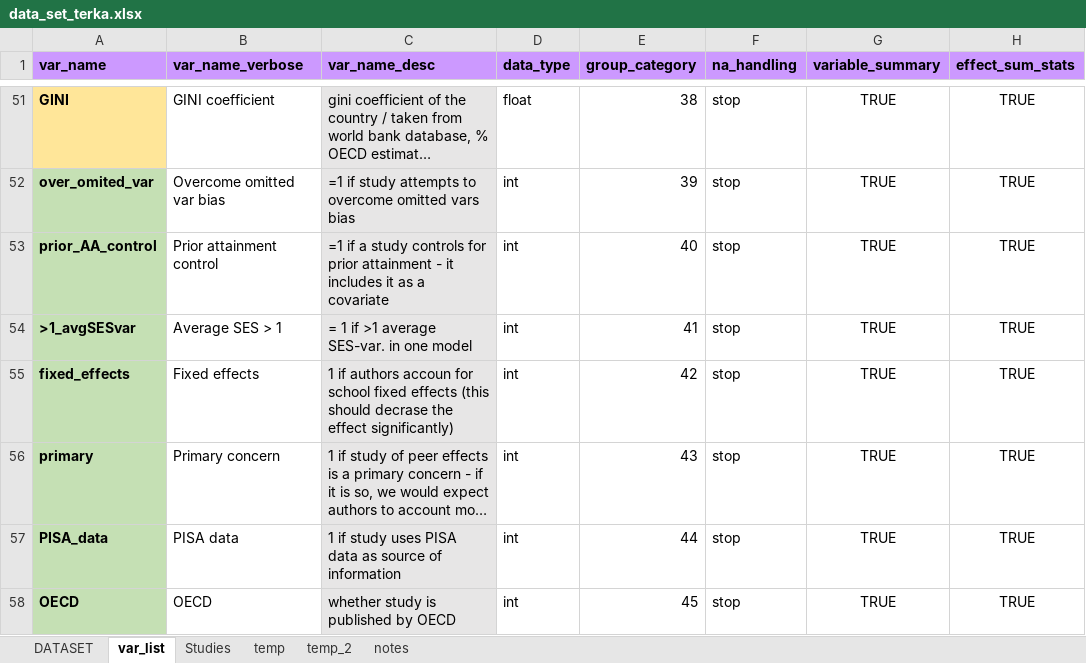
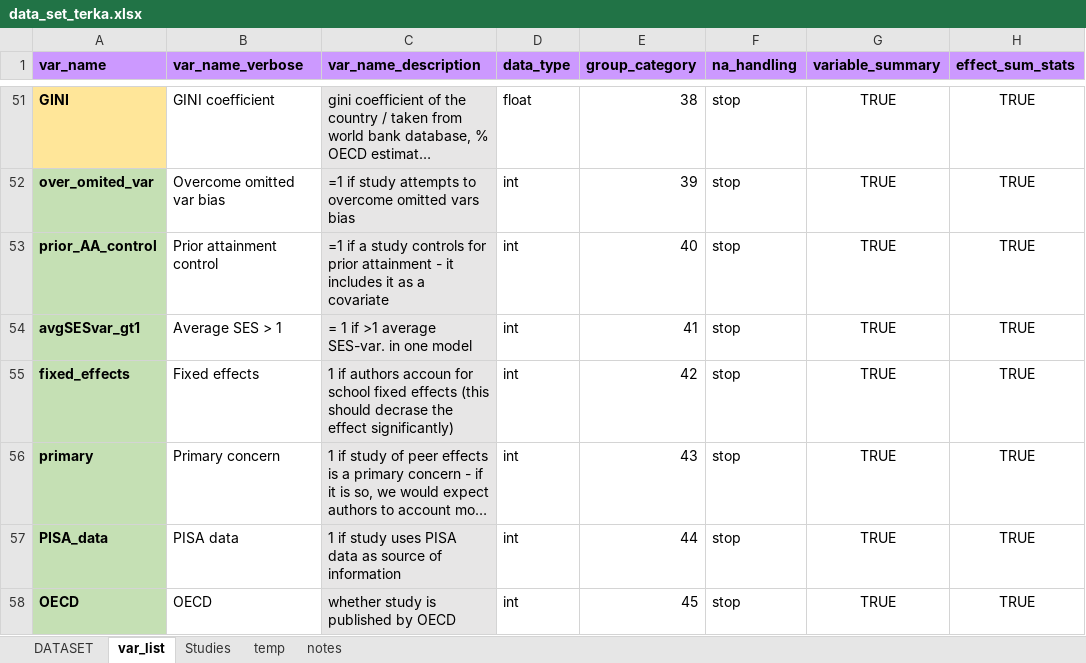
Before and after one commit to PetrCala/Diploma-Thesis, an Excel workbook: Data/data_set_terka.xlsx, sheet var_list, drawn as a sheet; only a part is shown, gaps mark what is left out; long unchanged cells end in …; values as stored, in another font and other column widths than the file's, no borders; conditional formats not drawn; the diff covers the shown part only; the diff names each change by its address in the sheet, - before the commit and + after, or states it on an @@ line.

Commit message:
Fixed several functions, solidified the output, works for external data sets too

```diff
--- a/Data/data_set_terka.xlsx (sheet var_list)
+++ b/Data/data_set_terka.xlsx (sheet var_list)
-sheet tab: temp_2
-C1: var_name_desc
+C1: var_name_description
-A54 (var_name): >1_avgSESvar
+A54 (var_name): avgSESvar_gt1
```
Also changed, not shown: 5 added rows and 5 edited cells elsewhere in this sheet, sheet DATASET, 25 other files.
